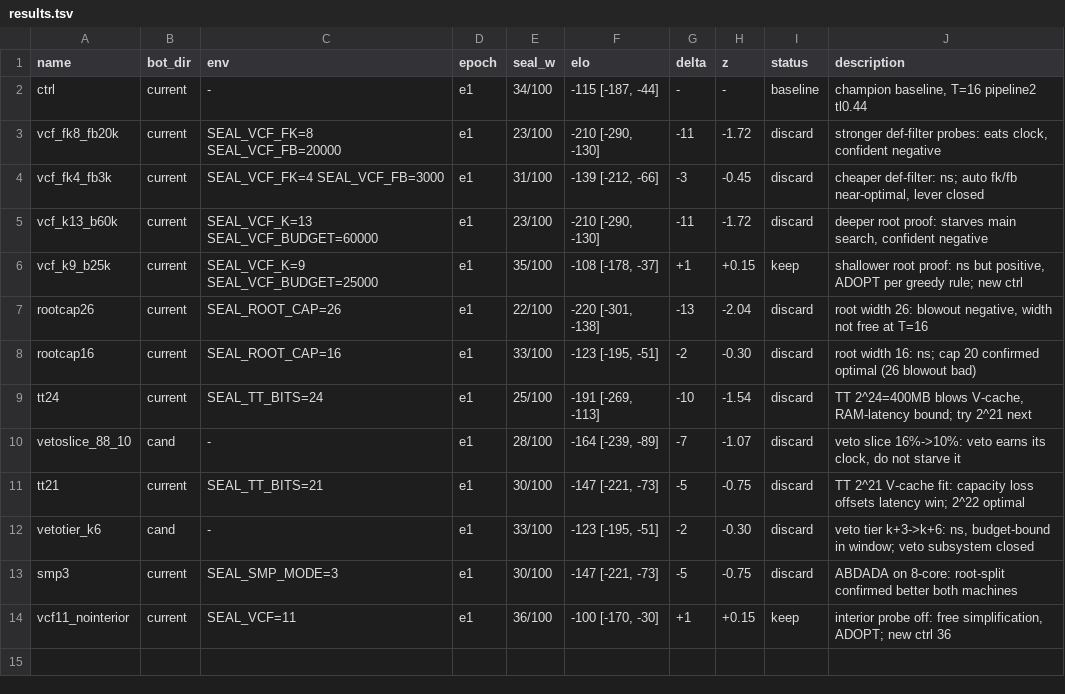
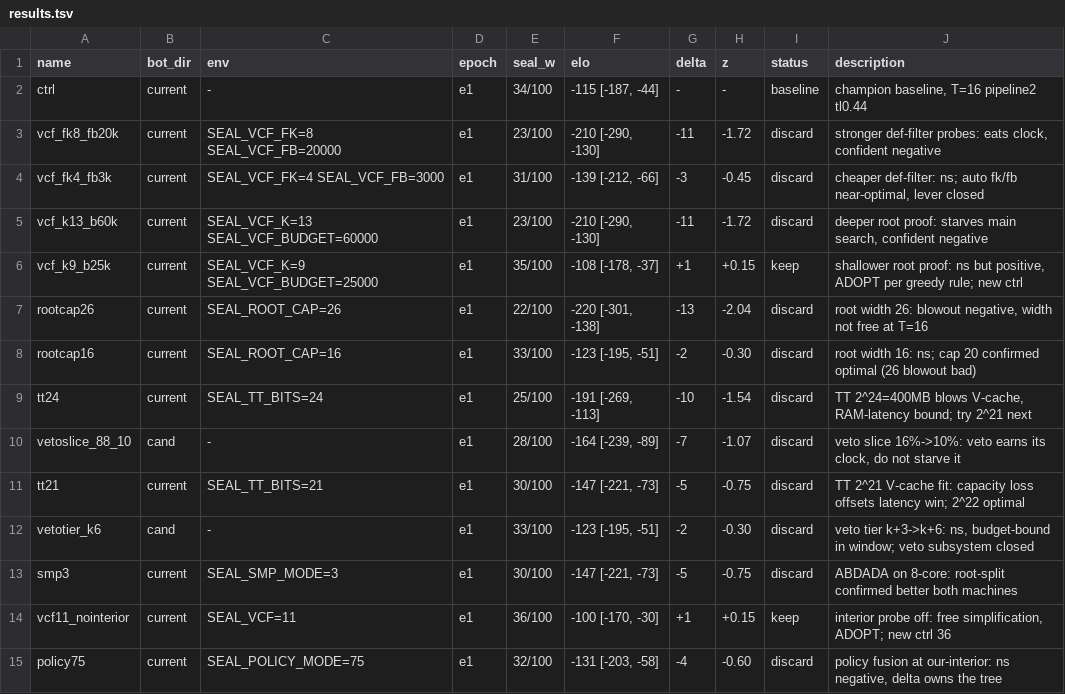
Before and after one commit to Ramora0/SealBot, a TSV file: autoresearch/results.tsv, drawn as a sheet; the diff names each change by its address in the sheet, - before the commit and + after, or states it on an @@ line.

Commit message:
policy75 e1: 32/100, -4, DISCARD (interior stays delta-ordered)

```diff
--- a/autoresearch/results.tsv
+++ b/autoresearch/results.tsv
+row 15: policy75 | current | SEAL_POLICY_MODE=75 | e1 | 32/100 | -131 [-203, -58] | -4 | -0.60 | discard | policy fusion at our-interior: ns negative, delta owns the tree
```
Also changed, not shown: 1 other file.
